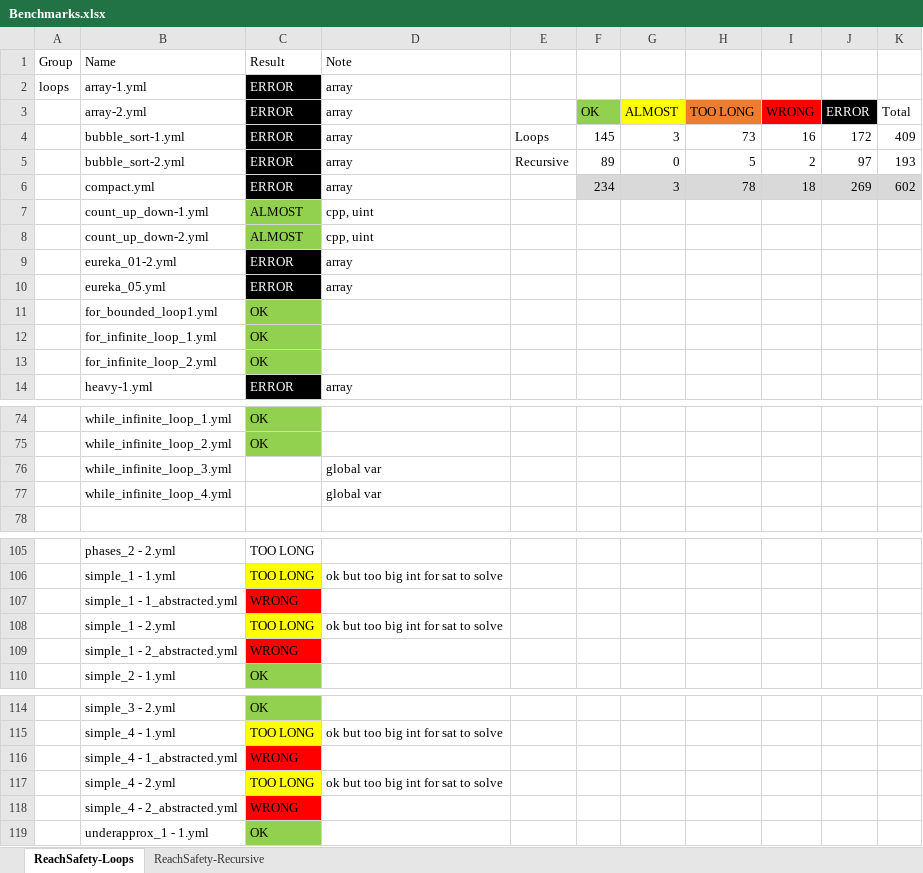
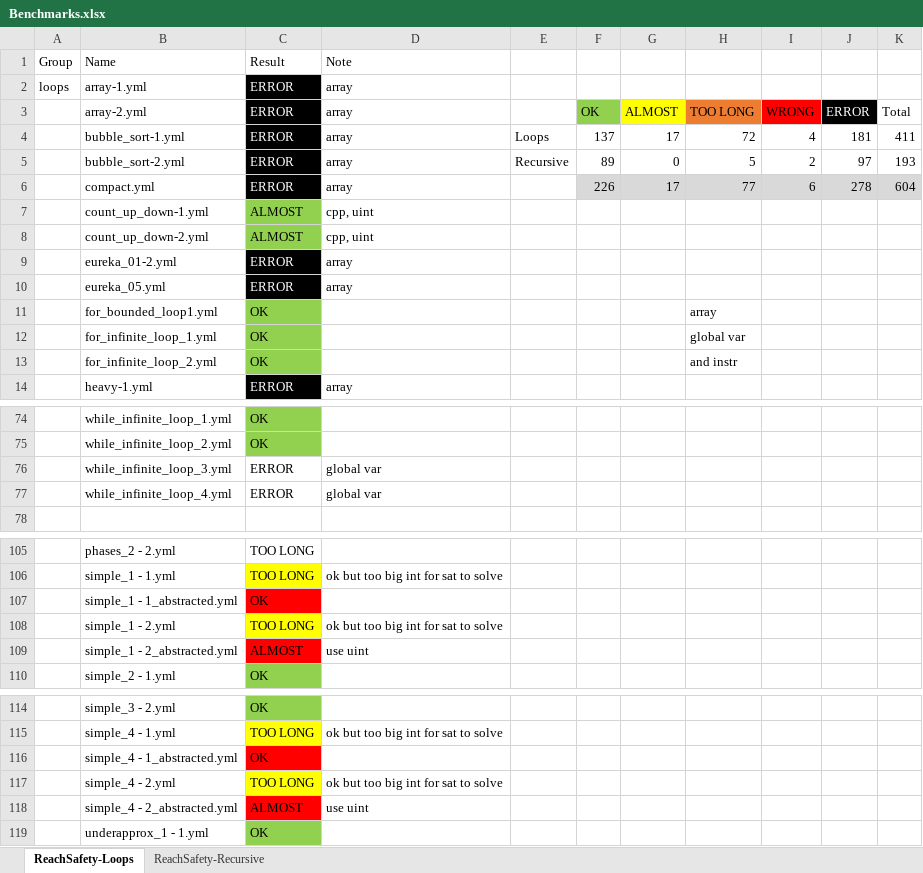
Before and after one commit to d3sformal/hornix, an Excel workbook: Benchmarks.xlsx, sheet ReachSafety-Loops, drawn as a sheet; only a part is shown, gaps mark what is left out; values as stored, in another font and other column widths than the file's, no borders; conditional formats not drawn; the diff covers the shown part only; the diff names each change by its address in the sheet, - before the commit and + after, or states it on an @@ line.

```diff
--- a/Benchmarks.xlsx (sheet ReachSafety-Loops)
+++ b/Benchmarks.xlsx (sheet ReachSafety-Loops)
-F4: 145
+F4: 137
-G4: 3
+G4: 17
-H4: 73
+H4: 72
-I4: 16
+I4: 4
-J4: 172
+J4: 181
-K4: 409
+K4: 411
-F6: 234
+F6: 226
-G6: 3
+G6: 17
-H6: 78
+H6: 77
-I6: 18
+I6: 6
-J6: 269
+J6: 278
-K6: 602
+K6: 604
-H11: (empty)
+H11: array
-H12: (empty)
+H12: global var
-H13: (empty)
+H13: and instr
-C76:C77 (Result): (empty)
+C76:C77 (Result): ERROR
-C107 (Result): WRONG
+C107 (Result): OK
-C109 (Result): WRONG
+C109 (Result): ALMOST
-D109 (Note): (empty)
+D109 (Note): use uint
-C116 (Result): WRONG
+C116 (Result): OK
-C118 (Result): WRONG
+C118 (Result): ALMOST
-D118 (Note): (empty)
+D118 (Note): use uint
```
Also changed, not shown: 42 edited cells elsewhere in this sheet, 8 other files.
